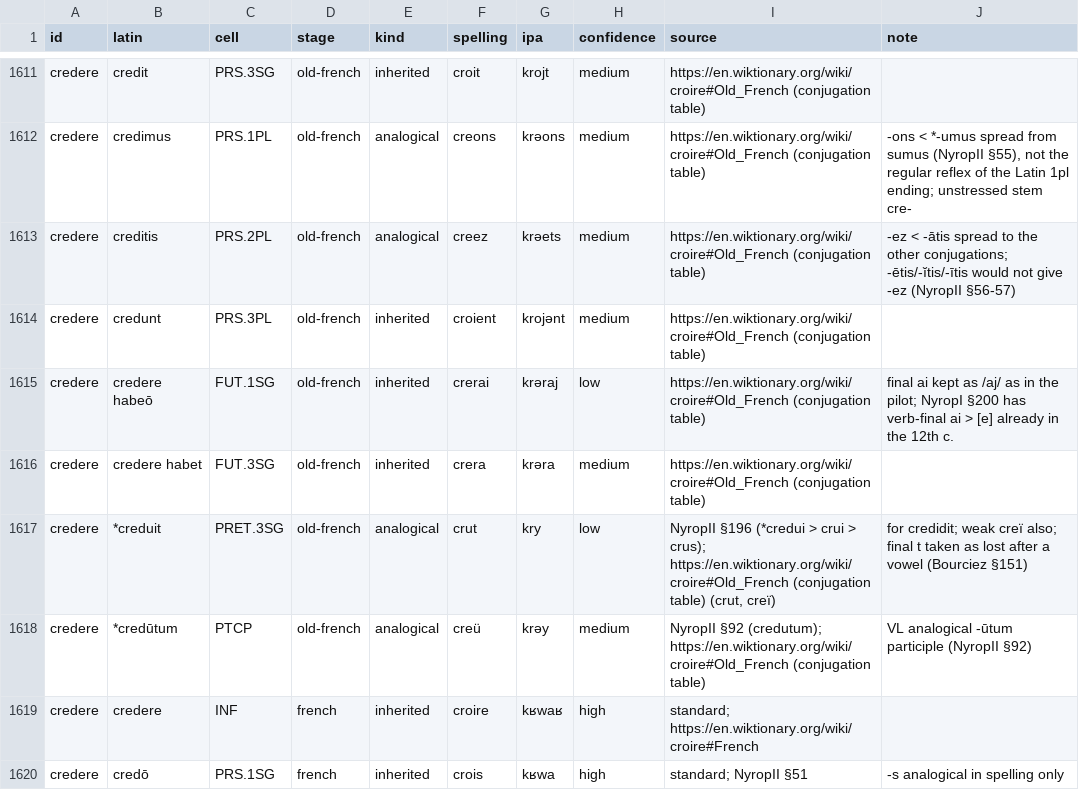
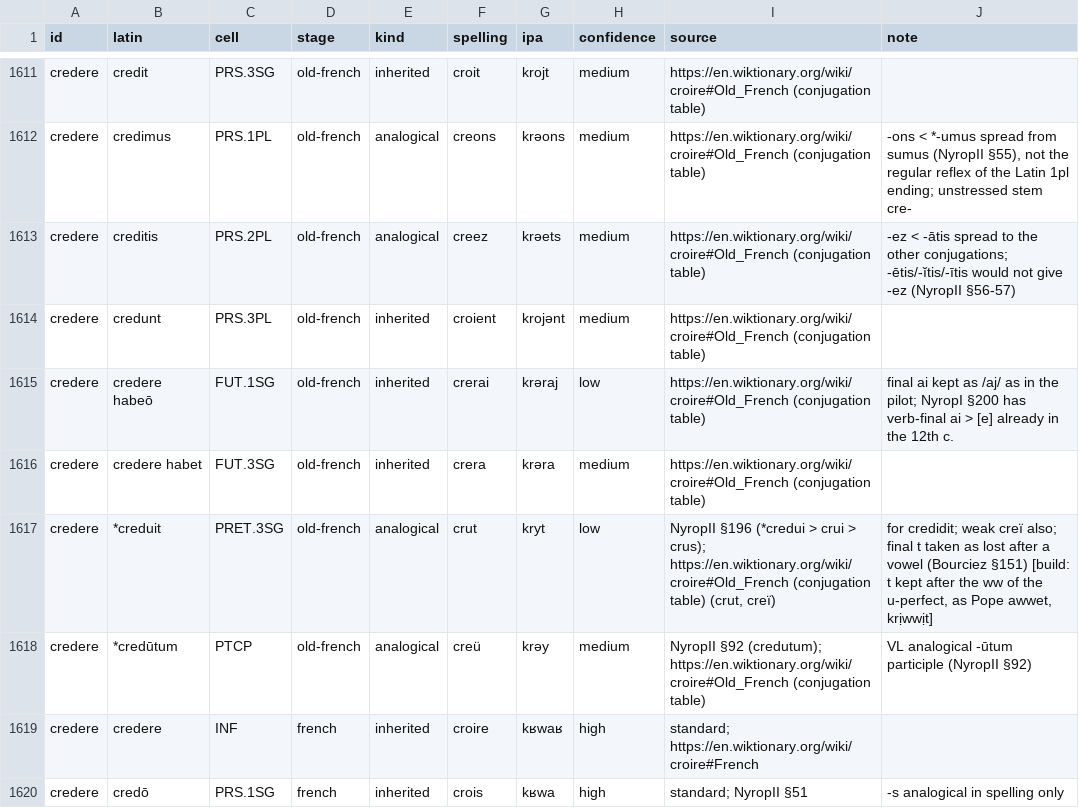
Before and after one commit to HallowXIII/stemma, a TSV file: examples/romance/attested.tsv, drawn as a sheet; only a part is shown, gaps mark what is left out; the diff covers the shown part only.

```diff
--- a/examples/romance/attested.tsv
+++ b/examples/romance/attested.tsv
@@ -1616,3 +1616,3 @@ credere	credere habeō	FUT.1SG	old-french	inherited	crerai	krəraj	low	https://e
 credere	credere habet	FUT.3SG	old-french	inherited	crera	krəra	medium	https://en.wiktionary.org/wiki/croire#Old_French (conjugation table)	
-credere	*creduit	PRET.3SG	old-french	analogical	crut	kry	low	NyropII §196 (*credui > crui > crus); https://en.wiktionary.org/wiki/croire#Old_French (conjugation table) (crut, creï)	for credidit; weak creï also; final t taken as lost after a vowel (Bourciez §151)
+credere	*creduit	PRET.3SG	old-french	analogical	crut	kryt	low	NyropII §196 (*credui > crui > crus); https://en.wiktionary.org/wiki/croire#Old_French (conjugation table) (crut, creï)	for credidit; weak creï also; final t taken as lost after a vowel (Bourciez §151) [build: t kept after the ww of the u-perfect, as Pope awwet, krịwwịt]
 credere	*credūtum	PTCP	old-french	analogical	creü	krəy	medium	NyropII §92 (credutum); https://en.wiktionary.org/wiki/croire#Old_French (conjugation table)	VL analogical -ūtum participle (NyropII §92)
```
Also changed, not shown: 10 edited cells elsewhere in this file, 6 other files.
